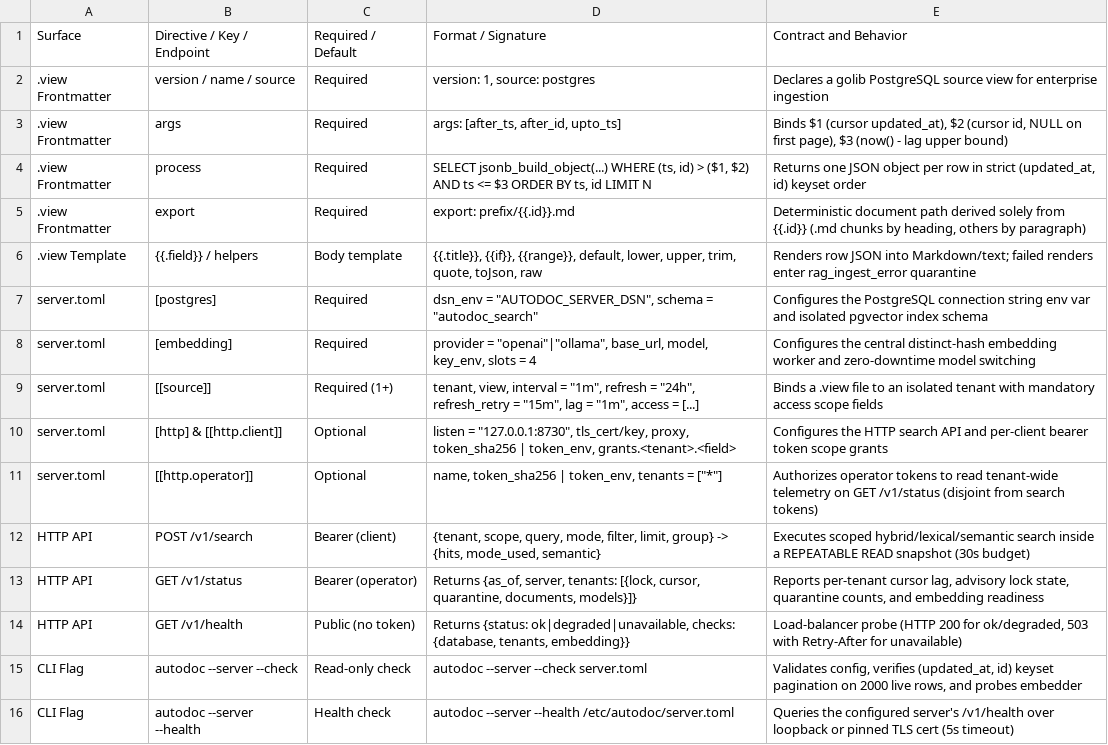
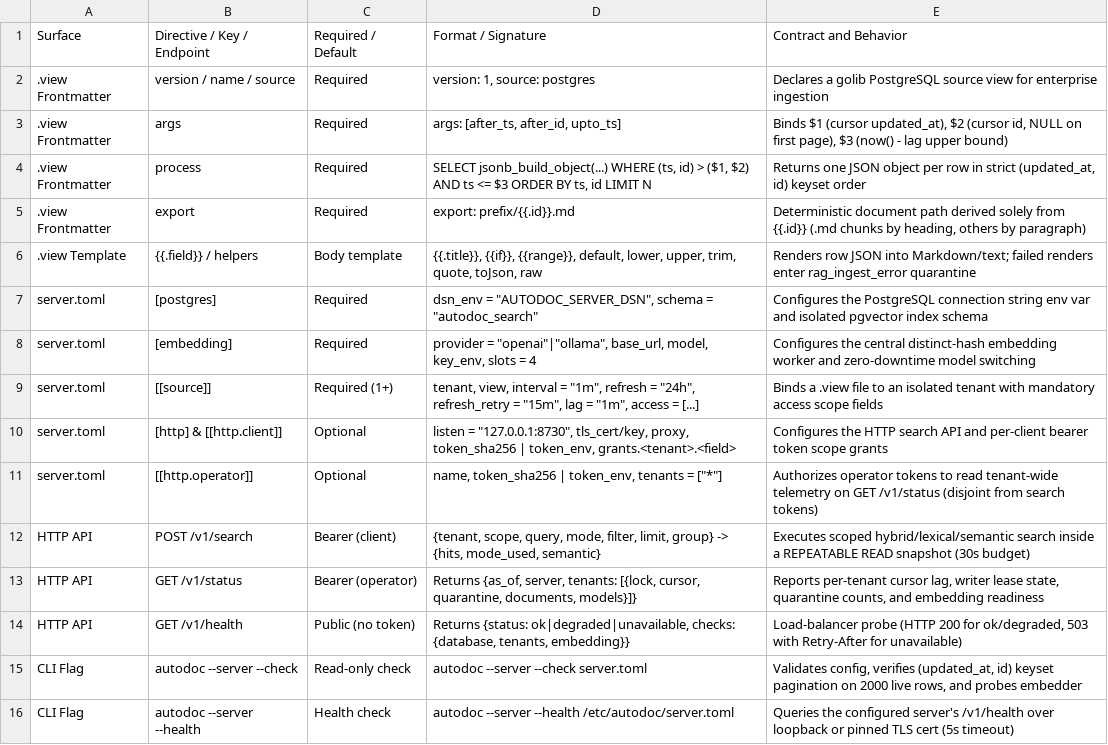
Before and after one commit to yongjohnlee80/autodoc, a CSV file: docs/reference/19-enterprise-postgres-rag-server/view-file-directive-reference.csv, drawn as a sheet.

Commit message:
lease: the documented takeover moves the epoch, the docs speak of the lease, and its limits are named

```diff
--- a/docs/reference/19-enterprise-postgres-rag-server/view-file-directive-reference.csv
+++ b/docs/reference/19-enterprise-postgres-rag-server/view-file-directive-reference.csv
@@ -12,3 +12,3 @@ server.toml,[[http.operator]],Optional,"name, token_sha256 | token_env, tenants
 HTTP API,POST /v1/search,Bearer (client),"{tenant, scope, query, mode, filter, limit, group} -> {hits, mode_used, semantic}","Executes scoped hybrid/lexical/semantic search inside a REPEATABLE READ snapshot (30s budget)"
-HTTP API,GET /v1/status,Bearer (operator),"Returns {as_of, server, tenants: [{lock, cursor, quarantine, documents, models}]}","Reports per-tenant cursor lag, advisory lock state, quarantine counts, and embedding readiness"
+HTTP API,GET /v1/status,Bearer (operator),"Returns {as_of, server, tenants: [{lock, cursor, quarantine, documents, models}]}","Reports per-tenant cursor lag, writer lease state, quarantine counts, and embedding readiness"
 HTTP API,GET /v1/health,Public (no token),"Returns {status: ok|degraded|unavailable, checks: {database, tenants, embedding}}","Load-balancer probe (HTTP 200 for ok/degraded, 503 with Retry-After for unavailable)"
```
Also changed, not shown: 12 other files.
